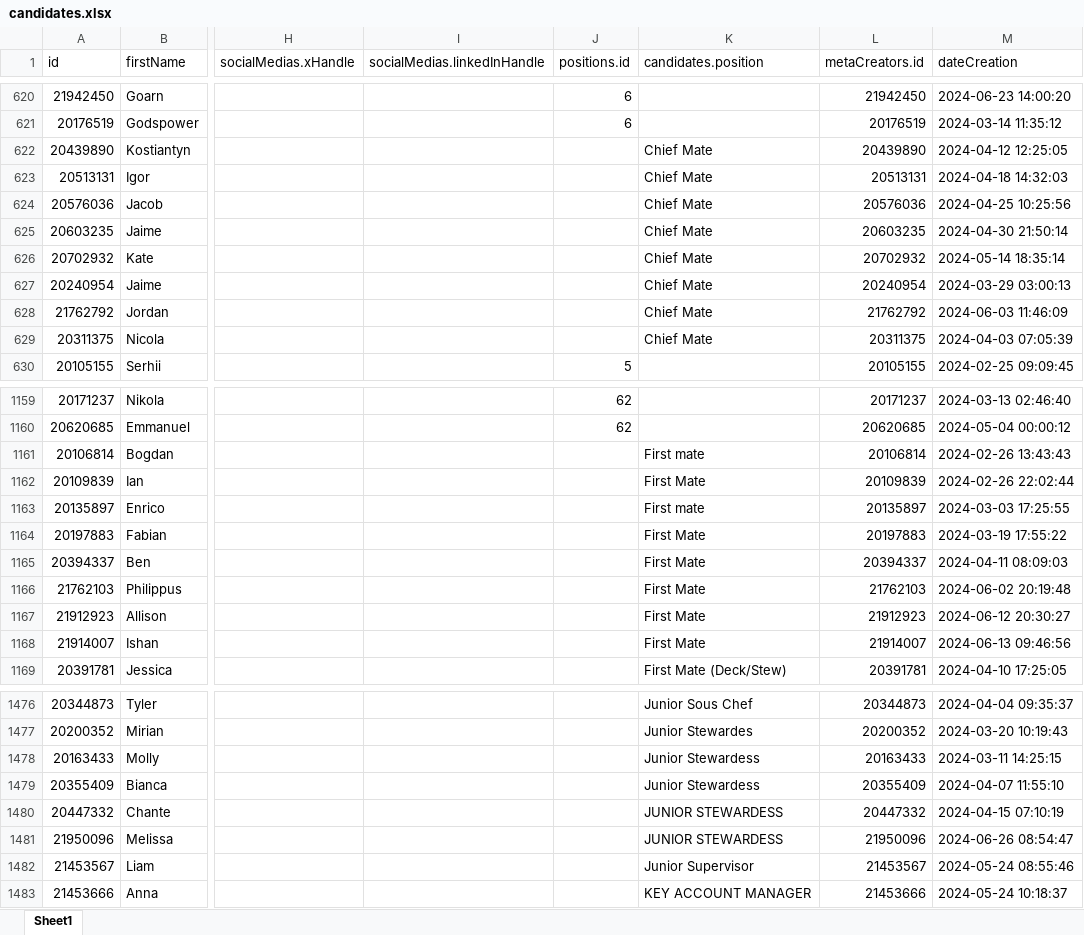
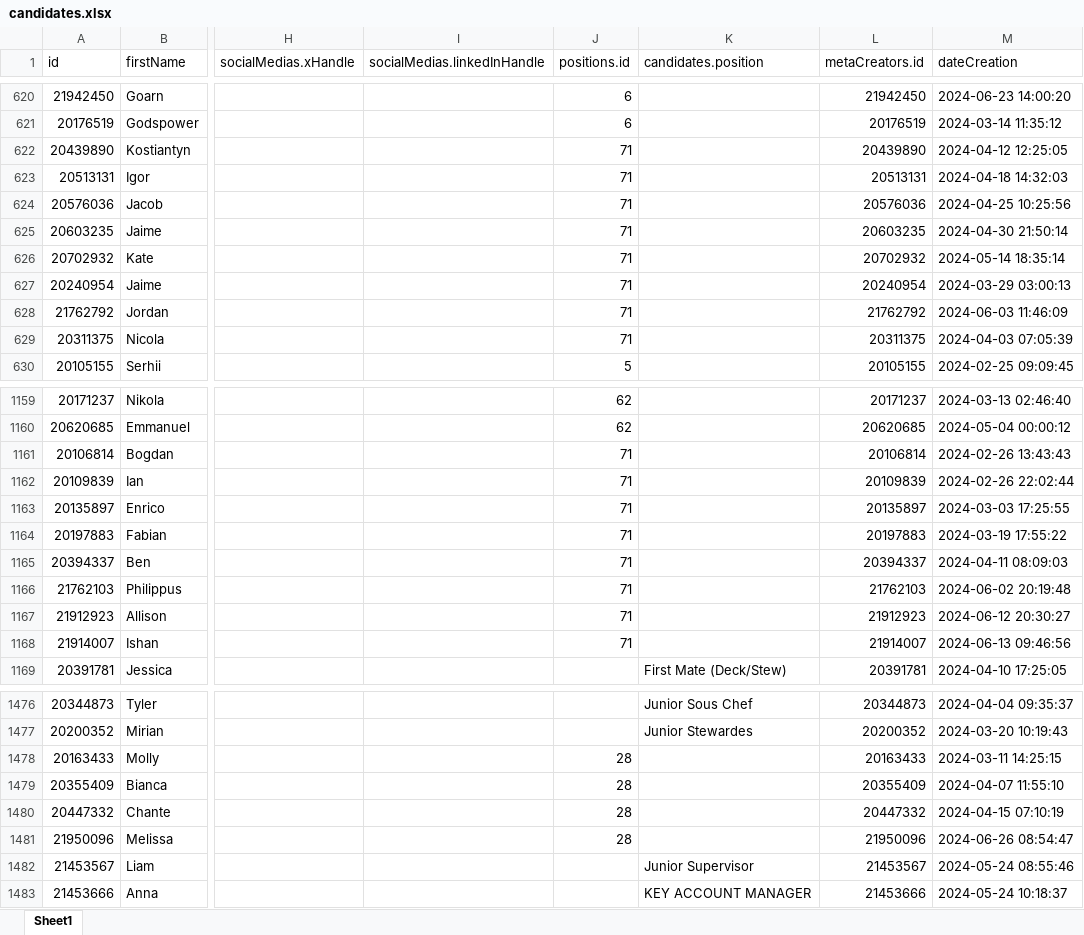
Before and after one commit to christophe-meade-marinemax/nj.migration, an Excel workbook: formatted/candidates/11500-14500/candidates.xlsx, sheet Sheet1, drawn as a sheet; only a part is shown, gaps mark what is left out; values as stored, in another font and other column widths than the file's, no cell formats; the diff covers the shown part only; the diff names each change by its address in the sheet, - before the commit and + after, or states it on an @@ line.

```diff
--- a/formatted/candidates/11500-14500/candidates.xlsx (sheet Sheet1)
+++ b/formatted/candidates/11500-14500/candidates.xlsx (sheet Sheet1)
-J622:J629 (positions.id): (empty)
+J622:J629 (positions.id): 71
-K622:K629 (candidates.position): Chief Mate
+K622:K629 (candidates.position): (empty)
-J1161:J1168 (positions.id): (empty)
+J1161:J1168 (positions.id): 71
-K1161 (candidates.position): First mate
+K1161 (candidates.position): (empty)
-K1162 (candidates.position): First Mate
+K1162 (candidates.position): (empty)
-K1163 (candidates.position): First mate
+K1163 (candidates.position): (empty)
-K1164:K1168 (candidates.position): First Mate
+K1164:K1168 (candidates.position): (empty)
-J1478:J1481 (positions.id): (empty)
+J1478:J1481 (positions.id): 28
-K1478:K1479 (candidates.position): Junior Stewardess
+K1478:K1479 (candidates.position): (empty)
-K1480:K1481 (candidates.position): JUNIOR STEWARDESS
+K1480:K1481 (candidates.position): (empty)
```
Also changed, not shown: 118 edited cells elsewhere in this sheet, cell formats, formatted/candidates/0-100/candidates.xlsx, formatted/candidates/100-400/candidates.xlsx, 10 other files.
